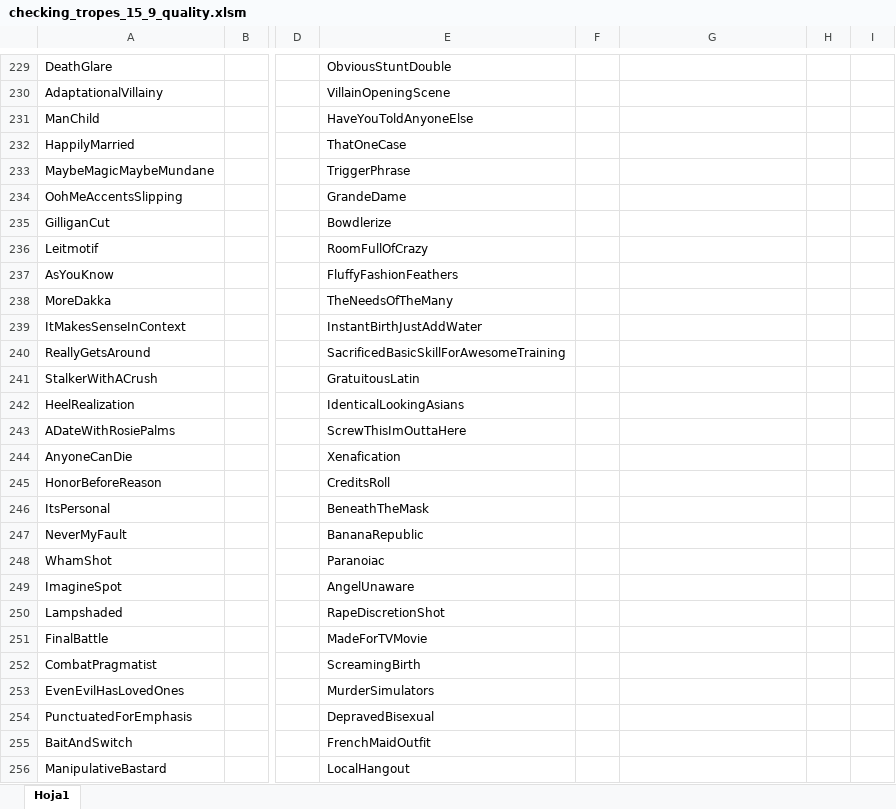
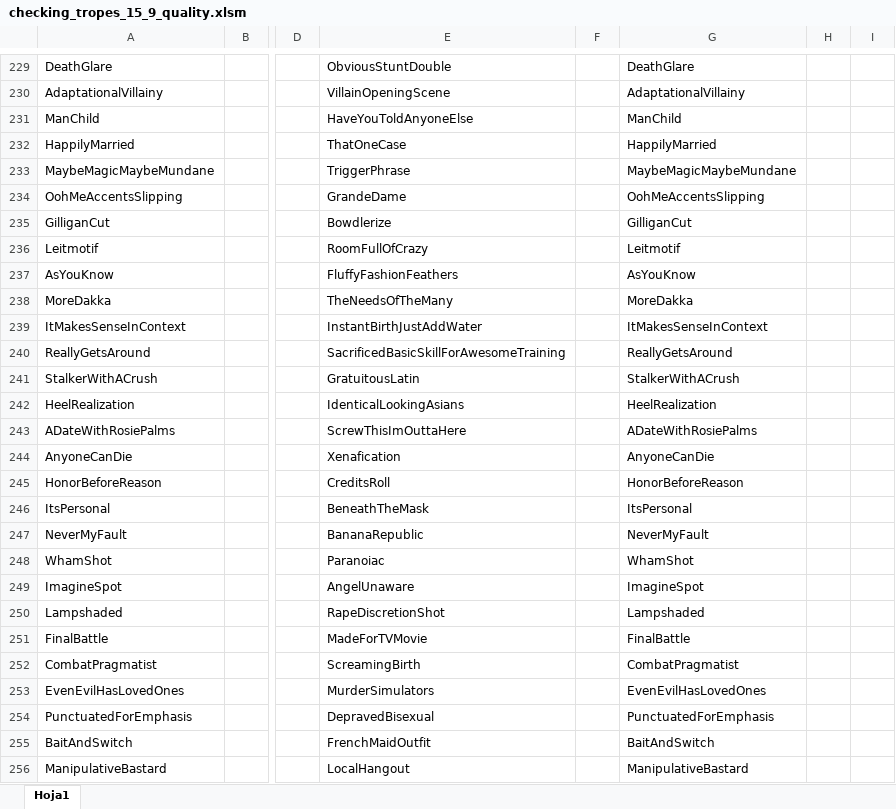
Before and after one commit to jcarpio/tv-tropes-word2vec, an Excel workbook: data/excel/checking_tropes_15_9_quality.xlsm, sheet Hoja1, drawn as a sheet; only a part is shown, gaps mark what is left out; values as stored, in another font and other column widths than the file's, no borders; the diff covers the shown part only; the diff names each change by its address in the sheet, - before the commit and + after, or states it on an @@ line.

```diff
--- a/data/excel/checking_tropes_15_9_quality.xlsm (sheet Hoja1)
+++ b/data/excel/checking_tropes_15_9_quality.xlsm (sheet Hoja1)
-G229: (empty)
+G229: DeathGlare
-G230: (empty)
+G230: AdaptationalVillainy
-G231: (empty)
+G231: ManChild
-G232: (empty)
+G232: HappilyMarried
-G233: (empty)
+G233: MaybeMagicMaybeMundane
-G234: (empty)
+G234: OohMeAccentsSlipping
-G235: (empty)
+G235: GilliganCut
-G236: (empty)
+G236: Leitmotif
-G237: (empty)
+G237: AsYouKnow
-G238: (empty)
+G238: MoreDakka
-G239: (empty)
+G239: ItMakesSenseInContext
-G240: (empty)
+G240: ReallyGetsAround
-G241: (empty)
+G241: StalkerWithACrush
-G242: (empty)
+G242: HeelRealization
-G243: (empty)
+G243: ADateWithRosiePalms
-G244: (empty)
+G244: AnyoneCanDie
-G245: (empty)
+G245: HonorBeforeReason
-G246: (empty)
+G246: ItsPersonal
-G247: (empty)
+G247: NeverMyFault
-G248: (empty)
+G248: WhamShot
-G249: (empty)
+G249: ImagineSpot
-G250: (empty)
+G250: Lampshaded
-G251: (empty)
+G251: FinalBattle
-G252: (empty)
+G252: CombatPragmatist
-G253: (empty)
+G253: EvenEvilHasLovedOnes
-G254: (empty)
+G254: PunctuatedForEmphasis
-G255: (empty)
+G255: BaitAndSwitch
-G256: (empty)
+G256: ManipulativeBastard
```
Also changed, not shown: 273 edited cells and cell formats elsewhere in this sheet, 1 other file.
